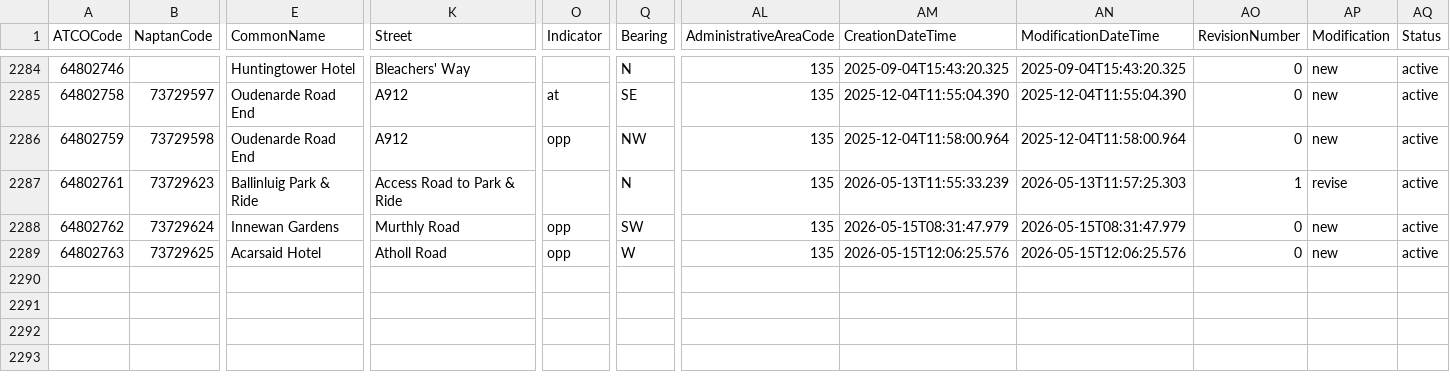
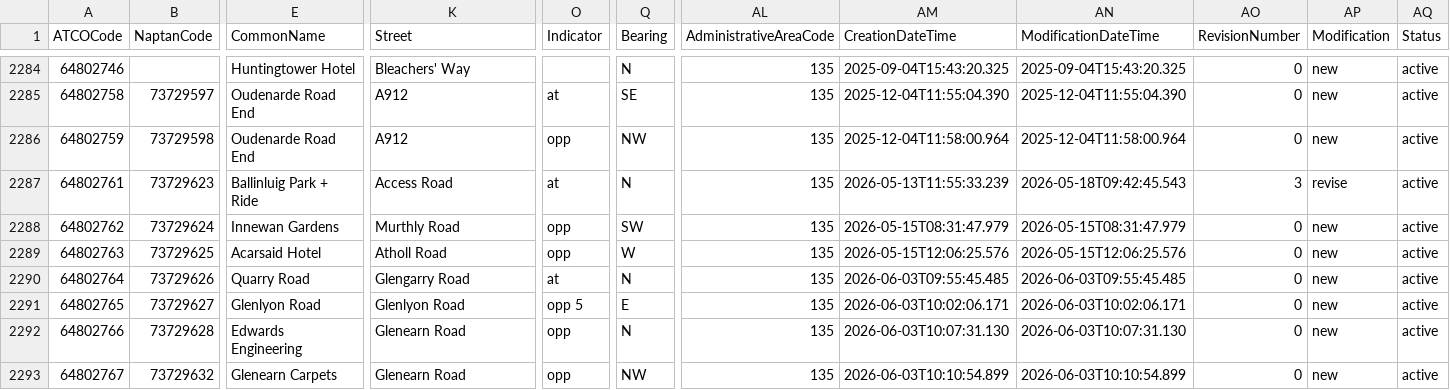
Before and after one commit to bustimes/scrapings, a CSV file: naptan/135 648 Perth & Kinross.csv, drawn as a sheet; only a part is shown, gaps mark what is left out; rows hold the shown columns only; the diff names each change by its address in the sheet, - before the commit and + after, or states it on an @@ line.

```diff
--- a/naptan/135 648 Perth & Kinross.csv
+++ b/naptan/135 648 Perth & Kinross.csv
-E2287 (CommonName): Ballinluig Park & Ride
+E2287 (CommonName): Ballinluig Park + Ride
-K2287 (Street): Access Road to Park & Ride
+K2287 (Street): Access Road
-O2287 (Indicator): (empty)
+O2287 (Indicator): at
-AN2287 (ModificationDateTime): 2026-05-13T11:57:25.303
+AN2287 (ModificationDateTime): 2026-05-18T09:42:45.543
-AO2287 (RevisionNumber): 1
+AO2287 (RevisionNumber): 3
+row 2290: 64802764 | 73729626 | Quarry Road | Glengarry Road | at | N | 135 | 2026-06-03T09:55:45.485 | 2026-06-03T09:55:45.485 | 0 | new | active
+row 2291: 64802765 | 73729627 | Glenlyon Road | Glenlyon Road | opp 5 | E | 135 | 2026-06-03T10:02:06.171 | 2026-06-03T10:02:06.171 | 0 | new | active
+row 2292: 64802766 | 73729628 | Edwards Engineering | Glenearn Road | opp | N | 135 | 2026-06-03T10:07:31.130 | 2026-06-03T10:07:31.130 | 0 | new | active
+row 2293: 64802767 | 73729632 | Glenearn Carpets | Glenearn Road | opp | NW | 135 | 2026-06-03T10:10:54.899 | 2026-06-03T10:10:54.899 | 0 | new | active
```
Also changed, not shown: naptan/038 019 North Somerset.csv, naptan/057 468 Swindon.csv, 18 other files.
